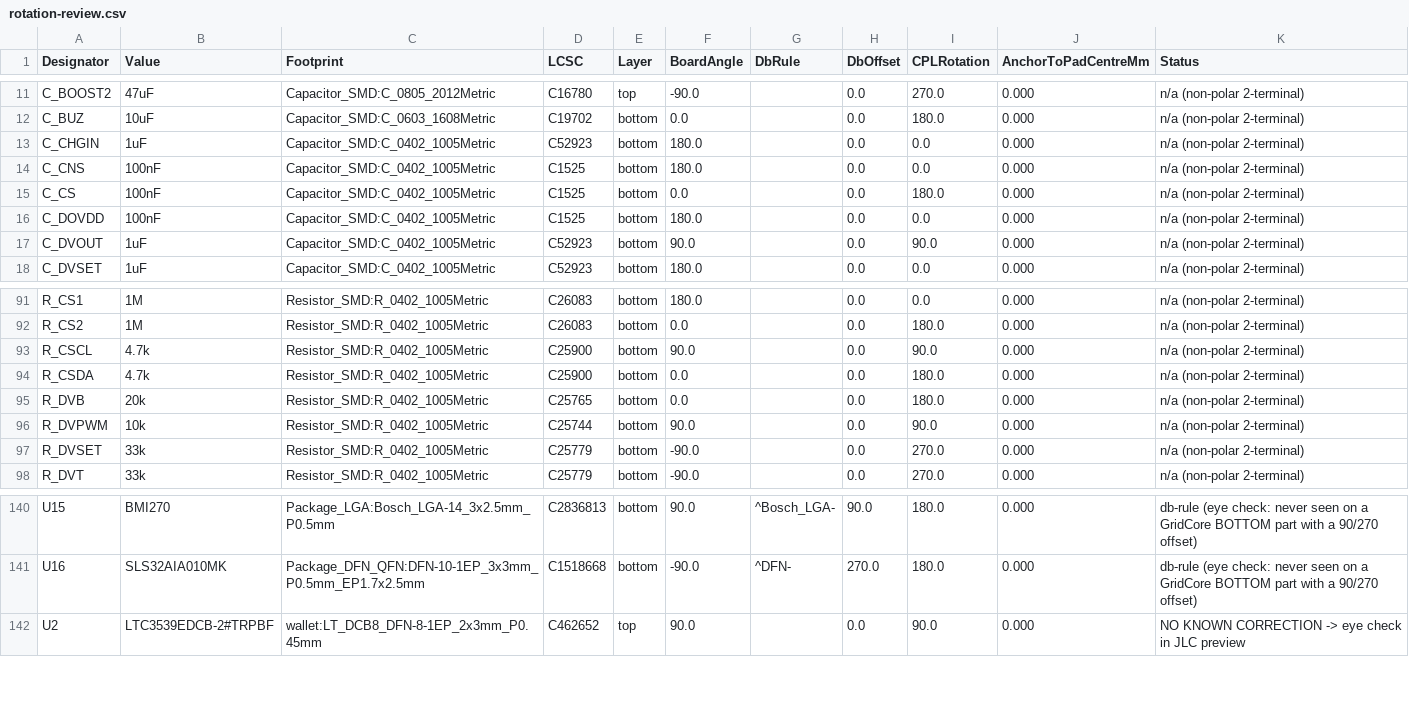
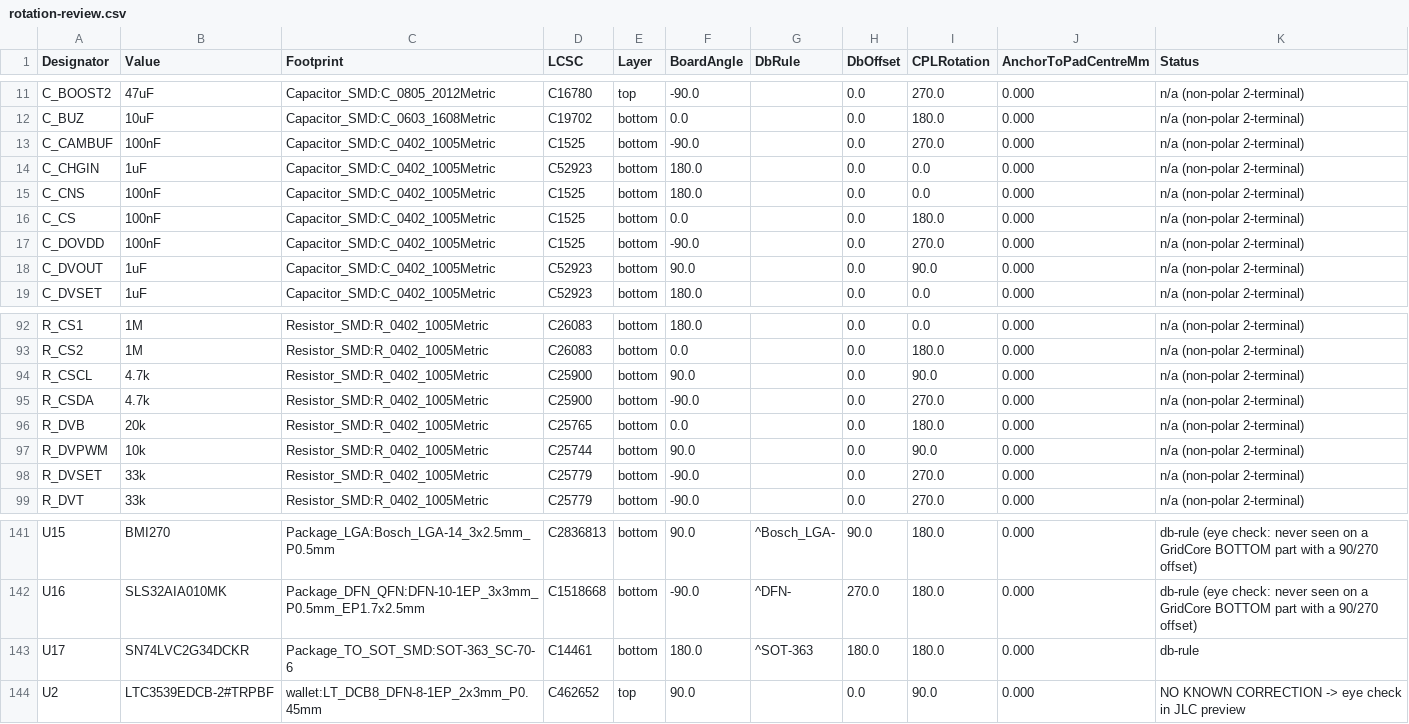
Before and after one commit to AmbireTech/ice, a CSV file: production/order/rotation-review.csv, drawn as a sheet; only a part is shown, gaps mark what is left out.

```diff
--- a/production/order/rotation-review.csv
+++ b/production/order/rotation-review.csv
@@ -12,2 +12,3 @@ C_BOOST2,47uF,Capacitor_SMD:C_0805_2012Metric,C16780,top,-90.0,,0.0,270.0,0.000,
 C_BUZ,10uF,Capacitor_SMD:C_0603_1608Metric,C19702,bottom,0.0,,0.0,180.0,0.000,n/a (non-polar 2-terminal)
+C_CAMBUF,100nF,Capacitor_SMD:C_0402_1005Metric,C1525,bottom,-90.0,,0.0,270.0,0.000,n/a (non-polar 2-terminal)
 C_CHGIN,1uF,Capacitor_SMD:C_0402_1005Metric,C52923,bottom,180.0,,0.0,0.0,0.000,n/a (non-polar 2-terminal)
@@ -15,3 +16,3 @@ C_CNS,100nF,Capacitor_SMD:C_0402_1005Metric,C1525,bottom,180.0,,0.0,0.0,0.000,n/
 C_CS,100nF,Capacitor_SMD:C_0402_1005Metric,C1525,bottom,0.0,,0.0,180.0,0.000,n/a (non-polar 2-terminal)
-C_DOVDD,100nF,Capacitor_SMD:C_0402_1005Metric,C1525,bottom,180.0,,0.0,0.0,0.000,n/a (non-polar 2-terminal)
+C_DOVDD,100nF,Capacitor_SMD:C_0402_1005Metric,C1525,bottom,-90.0,,0.0,270.0,0.000,n/a (non-polar 2-terminal)
 C_DVOUT,1uF,Capacitor_SMD:C_0402_1005Metric,C52923,bottom,90.0,,0.0,90.0,0.000,n/a (non-polar 2-terminal)
@@ -93,3 +94,3 @@ R_CS2,1M,Resistor_SMD:R_0402_1005Metric,C26083,bottom,0.0,,0.0,180.0,0.000,n/a (
 R_CSCL,4.7k,Resistor_SMD:R_0402_1005Metric,C25900,bottom,90.0,,0.0,90.0,0.000,n/a (non-polar 2-terminal)
-R_CSDA,4.7k,Resistor_SMD:R_0402_1005Metric,C25900,bottom,0.0,,0.0,180.0,0.000,n/a (non-polar 2-terminal)
+R_CSDA,4.7k,Resistor_SMD:R_0402_1005Metric,C25900,bottom,-90.0,,0.0,270.0,0.000,n/a (non-polar 2-terminal)
 R_DVB,20k,Resistor_SMD:R_0402_1005Metric,C25765,bottom,0.0,,0.0,180.0,0.000,n/a (non-polar 2-terminal)
@@ -141,2 +142,3 @@ U15,BMI270,Package_LGA:Bosch_LGA-14_3x2.5mm_P0.5mm,C2836813,bottom,90.0,^Bosch_L
 U16,SLS32AIA010MK,Package_DFN_QFN:DFN-10-1EP_3x3mm_P0.5mm_EP1.7x2.5mm,C1518668,bottom,-90.0,^DFN-,270.0,180.0,0.000,db-rule (eye check: never seen on a GridCore BOTTOM part with a 90/270 offset)
+U17,SN74LVC2G34DCKR,Package_TO_SOT_SMD:SOT-363_SC-70-6,C14461,bottom,180.0,^SOT-363,180.0,180.0,0.000,db-rule
 U2,LTC3539EDCB-2#TRPBF,wallet:LT_DCB8_DFN-8-1EP_2x3mm_P0.45mm,C462652,top,90.0,,0.0,90.0,0.000,NO KNOWN CORRECTION -> eye check in JLC preview
```
Also changed, not shown: docs/v4/enclosure/files/ambire-ice-v4_bom-pcbway.csv, docs/v4/enclosure/files/ambire-ice-v4_centroid-pcbway.csv, 40 other files.
